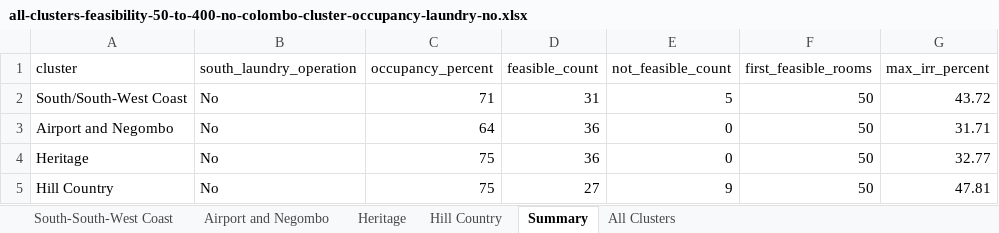
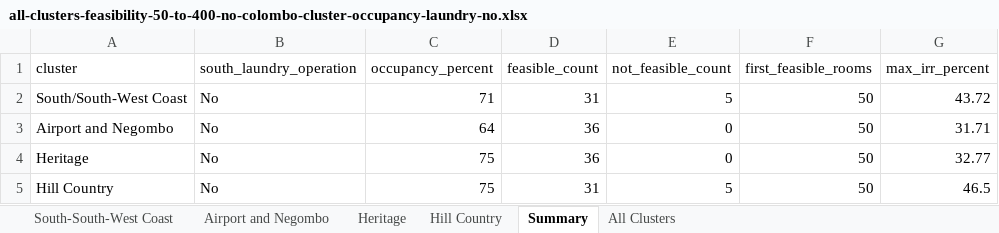
Before and after one commit to mahendrakrishan498-rgb/trigen-cchp, an Excel workbook: all-clusters-feasibility-50-to-400-no-colombo-cluster-occupancy-laundry-no.xlsx, sheet Summary, drawn as a sheet; values as stored, in another font and other column widths than the file's, no borders; the diff names each change by its address in the sheet, - before the commit and + after, or states it on an @@ line.

```diff
--- a/all-clusters-feasibility-50-to-400-no-colombo-cluster-occupancy-laundry-no.xlsx (sheet Summary)
+++ b/all-clusters-feasibility-50-to-400-no-colombo-cluster-occupancy-laundry-no.xlsx (sheet Summary)
-D5 (feasible_count): 27
+D5 (feasible_count): 31
-E5 (not_feasible_count): 9
+E5 (not_feasible_count): 5
-G5 (max_irr_percent): 47.81
+G5 (max_irr_percent): 46.5
```
Also changed, not shown: sheet All Clusters, sheet Hill Country, sheet Heritage, sheet Airport and Negombo, sheet South-South-West Coast, all-clusters-feasibility-50-to-400-no-colombo-cluster-occupancy-laundry-yes.xlsx, 5 other files.
